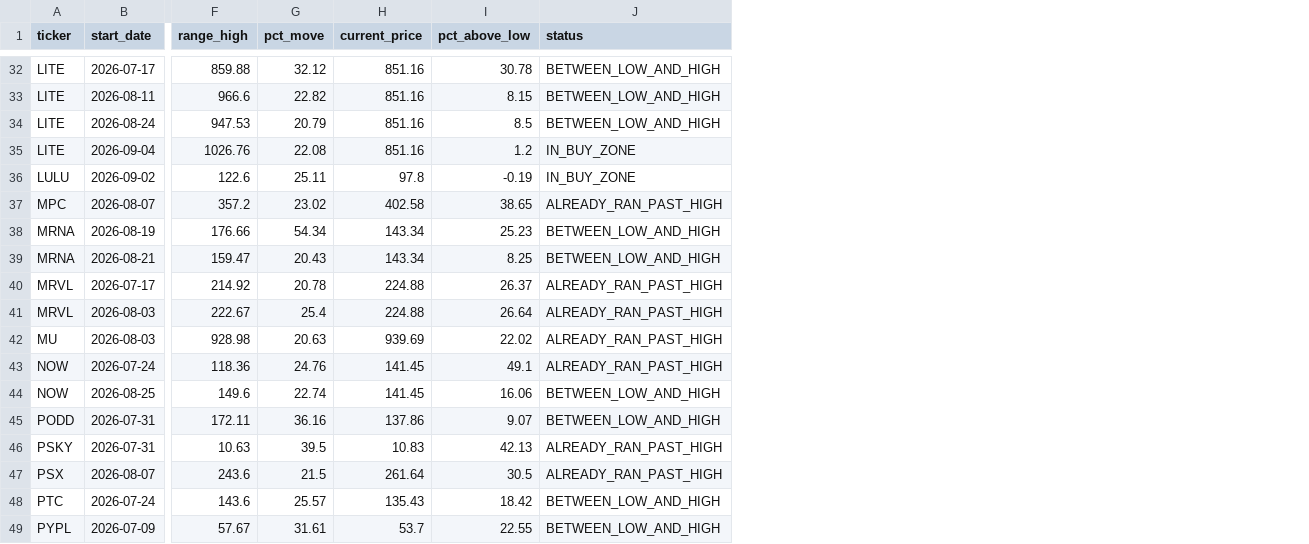
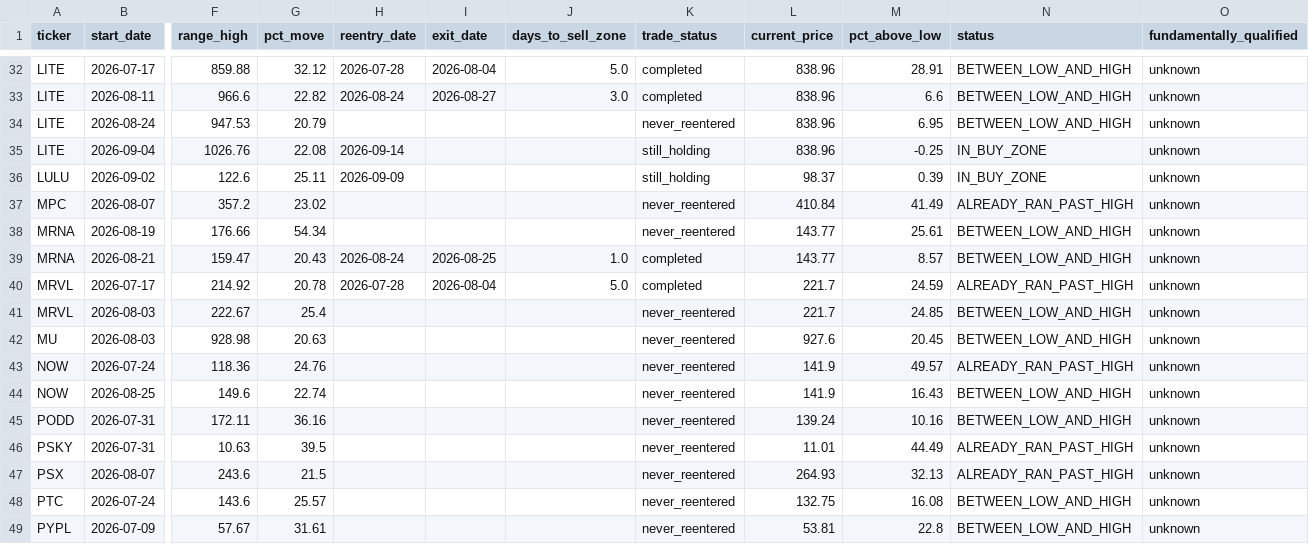
Before and after one commit to bijit-ghosh-de/public-dashboards, a CSV file: v20-dashboard/buy_zone_candidates.csv, drawn as a sheet; only a part is shown, gaps mark what is left out; addresses are those after the commit; the diff covers the shown part only; the diff names each change by its address in the sheet, - before the commit and + after, or states it on an @@ line.

```diff
--- a/v20-dashboard/buy_zone_candidates.csv
+++ b/v20-dashboard/buy_zone_candidates.csv
+column H (reentry_date), rows 32-40: 2026-07-28 | 2026-08-24 |  | 2026-09-14 | 2026-09-09 |  |  | 2026-08-24 | 2026-07-28
+column I (exit_date), rows 32-40: 2026-08-04 | 2026-08-27 |  |  |  |  |  | 2026-08-25 | 2026-08-04
+column J (days_to_sell_zone), rows 32-40: 5.0 | 3.0 |  |  |  |  |  | 1.0 | 5.0
+column K (trade_status), rows 32-49: completed | completed | never_reentered | still_holding | still_holding | never_reentered | never_reentered | completed | completed | never_reentered | never_reentered | never_reentered | never_reentered | never_reentered | never_reentered | never_reentered | never_reentered | never_reentered
+column O (fundamentally_qualified), rows 32-49: all unknown
-L32:L35 (current_price): 851.16
+L32:L35 (current_price): 838.96
-M32 (pct_above_low): 30.78
+M32 (pct_above_low): 28.91
-M33 (pct_above_low): 8.15
+M33 (pct_above_low): 6.6
-M34 (pct_above_low): 8.5
+M34 (pct_above_low): 6.95
-M35 (pct_above_low): 1.2
+M35 (pct_above_low): -0.25
-L36 (current_price): 97.8
+L36 (current_price): 98.37
-M36 (pct_above_low): -0.19
+M36 (pct_above_low): 0.39
-L37 (current_price): 402.58
+L37 (current_price): 410.84
-M37 (pct_above_low): 38.65
+M37 (pct_above_low): 41.49
-L38:L39 (current_price): 143.34
+L38:L39 (current_price): 143.77
-M38 (pct_above_low): 25.23
+M38 (pct_above_low): 25.61
-M39 (pct_above_low): 8.25
+M39 (pct_above_low): 8.57
-L40:L41 (current_price): 224.88
+L40:L41 (current_price): 221.7
-M40 (pct_above_low): 26.37
+M40 (pct_above_low): 24.59
-M41 (pct_above_low): 26.64
+M41 (pct_above_low): 24.85
-N41:N42 (status): ALREADY_RAN_PAST_HIGH
+N41:N42 (status): BETWEEN_LOW_AND_HIGH
-L42 (current_price): 939.69
+L42 (current_price): 927.6
-M42 (pct_above_low): 22.02
+M42 (pct_above_low): 20.45
-L43:L44 (current_price): 141.45
+L43:L44 (current_price): 141.9
-M43 (pct_above_low): 49.1
+M43 (pct_above_low): 49.57
-M44 (pct_above_low): 16.06
+M44 (pct_above_low): 16.43
-L45 (current_price): 137.86
+L45 (current_price): 139.24
-M45 (pct_above_low): 9.07
+M45 (pct_above_low): 10.16
-L46 (current_price): 10.83
+L46 (current_price): 11.01
-M46 (pct_above_low): 42.13
+M46 (pct_above_low): 44.49
-L47 (current_price): 261.64
+L47 (current_price): 264.93
-M47 (pct_above_low): 30.5
+M47 (pct_above_low): 32.13
-L48 (current_price): 135.43
+L48 (current_price): 132.75
-M48 (pct_above_low): 18.42
+M48 (pct_above_low): 16.08
-L49 (current_price): 53.7
+L49 (current_price): 53.81
-M49 (pct_above_low): 22.55
+M49 (pct_above_low): 22.8
```
Also changed, not shown: 92 edited cells elsewhere in this file.
